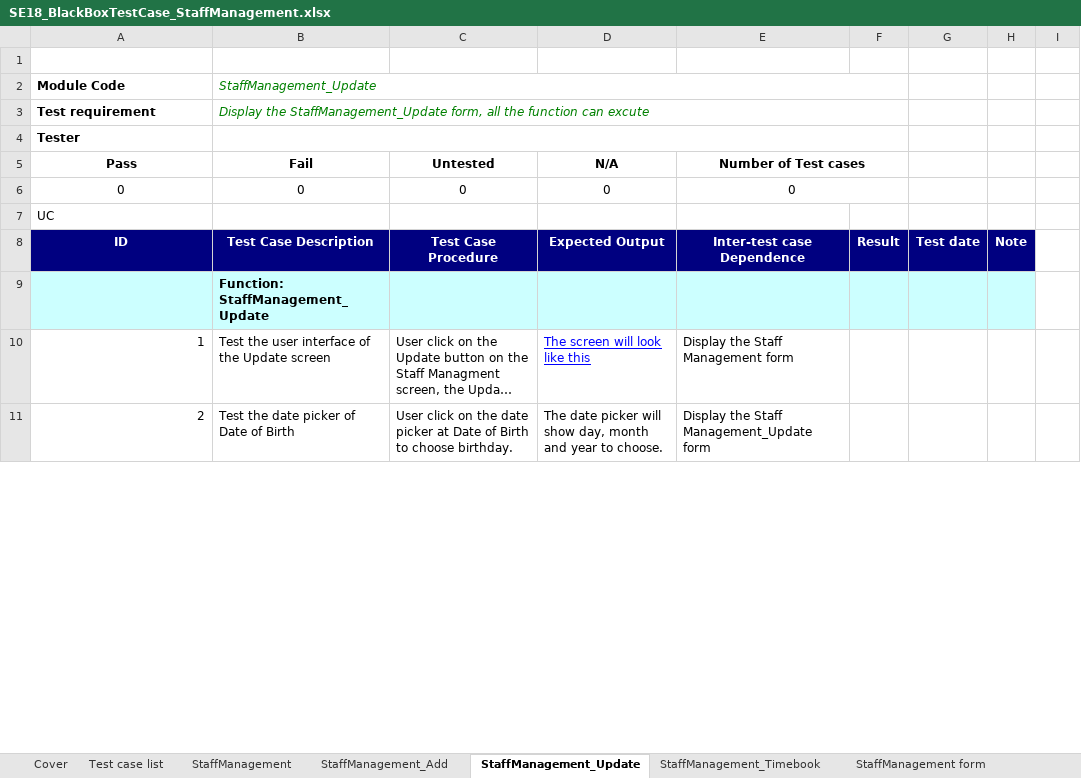
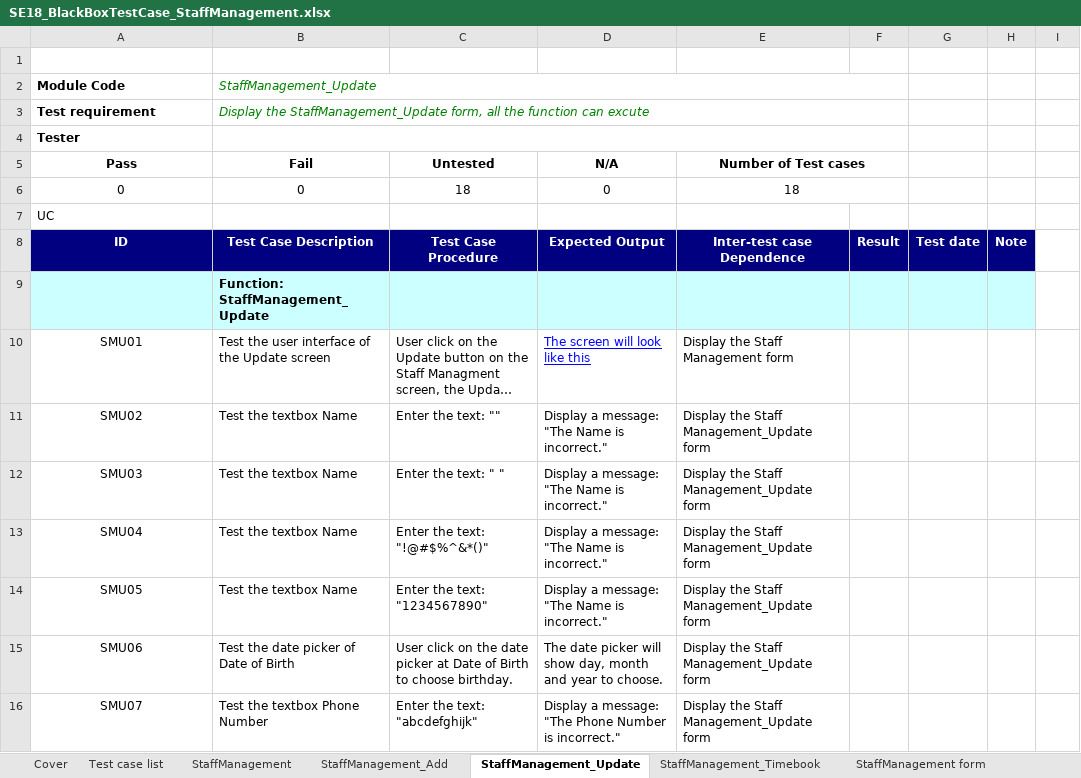
Before and after one commit to alphaPlusPlus/doan-cnpm-quanly-ban-dien-thoai-pro11tclc, an Excel workbook: 7th Week/1. BAI NOP CHO FSOFT/SE18_SanPham_Tuan7/SE18_BlackBoxTestCase_v1.0/SE18_BlackBoxTestCase_StaffManagement.xlsx, sheet StaffManagement_Update, drawn as a sheet; only a part is shown; long unchanged cells end in …; values as stored, in another font and other column widths than the file's, no borders; addresses are those after the commit; the diff covers the shown part only; the diff names each change by its address in the sheet, - before the commit and + after, or states it on an @@ line.

```diff
--- a/7th Week/1. BAI NOP CHO FSOFT/SE18_SanPham_Tuan7/SE18_BlackBoxTestCase_v1.0/SE18_BlackBoxTestCase_StaffManagement.xlsx (sheet StaffManagement_Update)
+++ b/7th Week/1. BAI NOP CHO FSOFT/SE18_SanPham_Tuan7/SE18_BlackBoxTestCase_v1.0/SE18_BlackBoxTestCase_StaffManagement.xlsx (sheet StaffManagement_Update)
-C6 (Untested): 0
+C6 (Untested): 18
-E6 (Number of Test cases): 0
+E6 (Number of Test cases): 18
-A10 (Pass): 1
+A10 (Pass): SMU01
-A10 alignment: right
+A10 alignment: center
+row 11: SMU02 | Test the textbox Name | Enter the text: "" | Display a message: "The Name is incorrect." | Display the Staff Management_Update form
+row 12: SMU03 | Test the textbox Name | Enter the text: " " | Display a message: "The Name is incorrect." | Display the Staff Management_Update form
+row 13: SMU04 | Test the textbox Name | Enter the text: "!@#$%^&*()" | Display a message: "The Name is incorrect." | Display the Staff Management_Update form
+row 14: SMU05 | Test the textbox Name | Enter the text: "1234567890" | Display a message: "The Name is incorrect." | Display the Staff Management_Update form
-A15 (Pass): 2
+A15 (Pass): SMU06
-A15 alignment: right
+A15 alignment: center
+row 16: SMU07 | Test the textbox Phone Number | Enter the text: "abcdefghijk" | Display a message: "The Phone Number is incorrect." | Display the Staff Management_Update form
```
Also changed, not shown: 7 added rows, 5 edited cells and cell formats elsewhere in this sheet, sheet StaffManagement_Add, sheet StaffManagement, sheet StaffManagement_Timebook, formulas that keep their value, 7th Week/Dung v3.0/PhamAnhDung_BlackBox_StaffManagement.xlsx, 1 other file.
